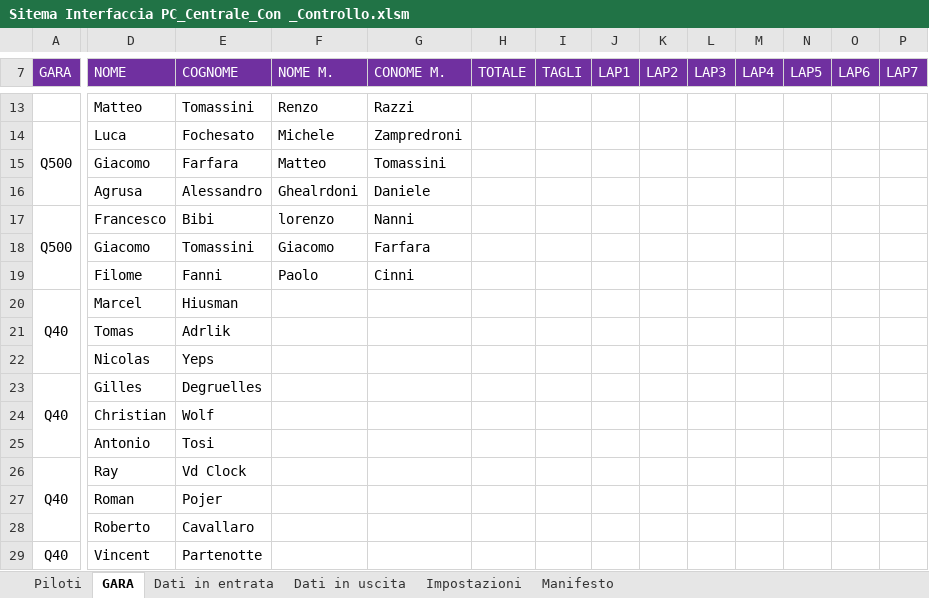
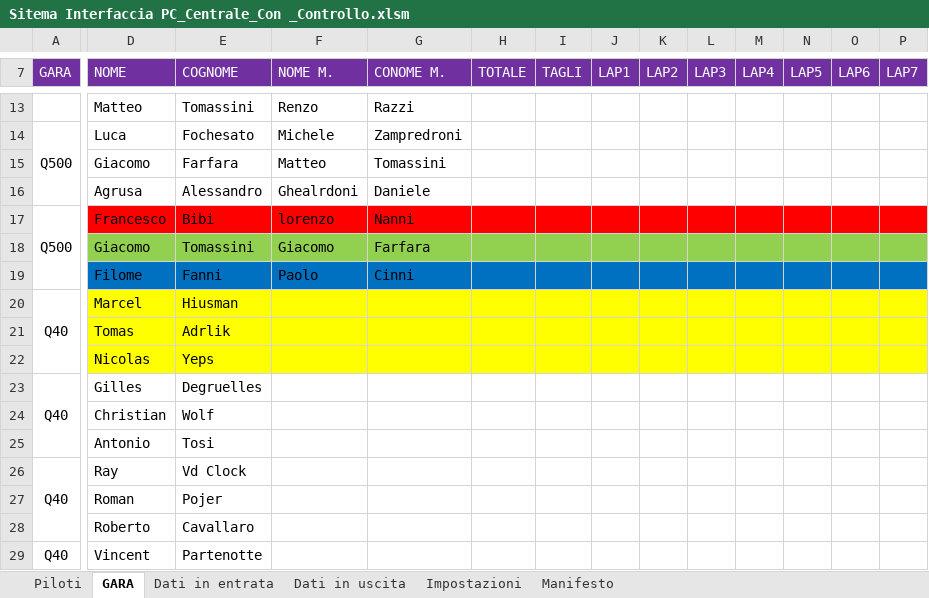
Before and after one commit to giachy96/Sistema_Pylon, an Excel workbook: Interfaccia Gara PC/Sistema Interfaccia con Controllo pil Mec 17-05/Sitema Interfaccia PC_Centrale_Con _Controllo.xlsm, sheet GARA, drawn as a sheet; only a part is shown, gaps mark what is left out; values as stored, in another font and other column widths than the file's, no borders; charts and pictures not drawn; the diff covers the shown part only; the diff names each change by its address in the sheet, - before the commit and + after, or states it on an @@ line.

```diff
--- a/Interfaccia Gara PC/Sistema Interfaccia con Controllo pil Mec 17-05/Sitema Interfaccia PC_Centrale_Con _Controllo.xlsm (sheet GARA)
+++ b/Interfaccia Gara PC/Sistema Interfaccia con Controllo pil Mec 17-05/Sitema Interfaccia PC_Centrale_Con _Controllo.xlsm (sheet GARA)
-D17:P17 fill: none
+D17:P17 fill: #FF0000
-D18:P18 fill: none
+D18:P18 fill: #92D050
-D19:P19 fill: none
+D19:P19 fill: #0070C0
-D20:P22 fill: none
+D20:P22 fill: #FFFF00
```
Also changed, not shown: cell formats elsewhere in this sheet, sheet Dati in entrata, sheet Dati in uscita, sheet Impostazioni, sheet Manifesto, charts or pictures, 12 other files.
